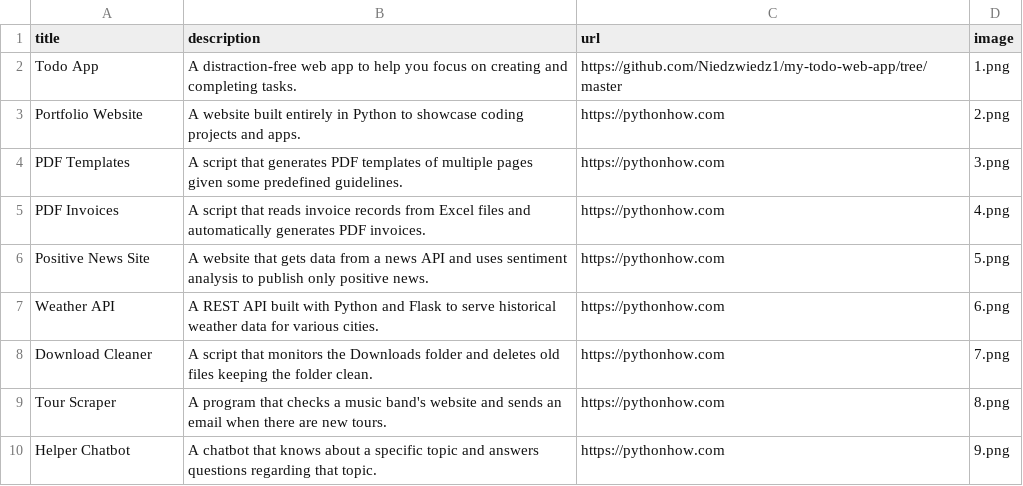
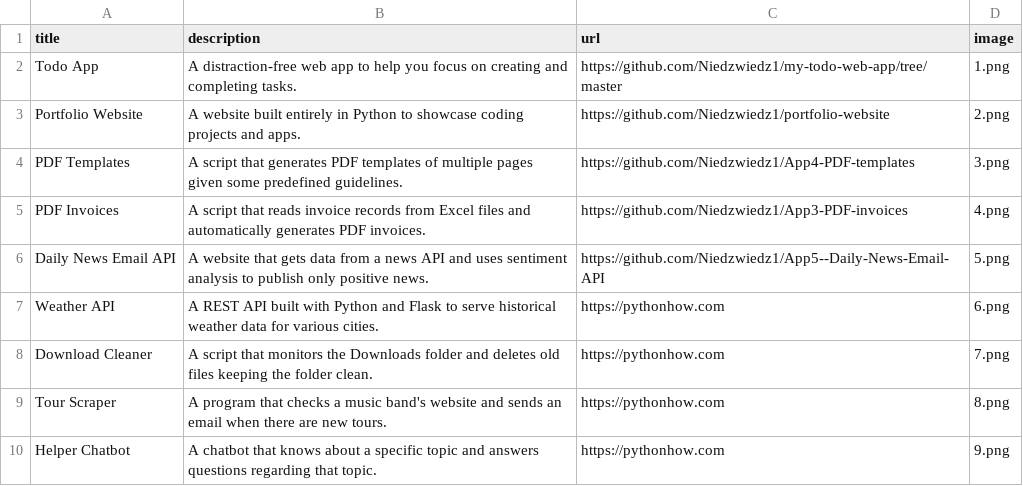
Before and after one commit to Niedzwiedz1/portfolio-website, a CSV file: data.csv, drawn as a sheet; only a part is shown.

Commit message:
Add source code

```diff
--- a/data.csv
+++ b/data.csv
@@ -2,6 +2,6 @@ title,description,url,image
 Todo App,A distraction-free web app to help you focus on creating and completing tasks.,https://github.com/Niedzwiedz1/my-todo-web-app/tree/master,1.png
-Portfolio Website,A website built entirely in Python to showcase coding projects and apps.,https://pythonhow.com,2.png
-PDF Templates,A script that generates PDF templates of multiple pages given some predefined guidelines.,https://pythonhow.com,3.png
-PDF Invoices,A script that reads invoice records from Excel files and automatically generates PDF invoices.,https://pythonhow.com,4.png
-Positive News Site,A website that gets data from a news API and uses sentiment analysis to publish only positive news.,https://pythonhow.com,5.png
+Portfolio Website,A website built entirely in Python to showcase coding projects and apps.,https://github.com/Niedzwiedz1/portfolio-website,2.png
+PDF Templates,A script that generates PDF templates of multiple pages given some predefined guidelines.,https://github.com/Niedzwiedz1/App4-PDF-templates,3.png
+PDF Invoices,A script that reads invoice records from Excel files and automatically generates PDF invoices.,https://github.com/Niedzwiedz1/App3-PDF-invoices,4.png
+Daily News Email API,A website that gets data from a news API and uses sentiment analysis to publish only positive news.,https://github.com/Niedzwiedz1/App5--Daily-News-Email-API,5.png
 Weather API,A REST API built with Python and Flask to serve historical weather data for various cities.,https://pythonhow.com,6.png
```
